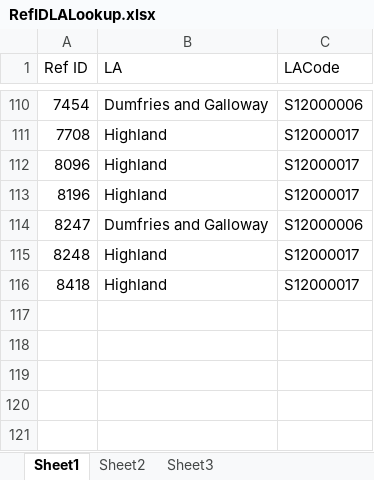
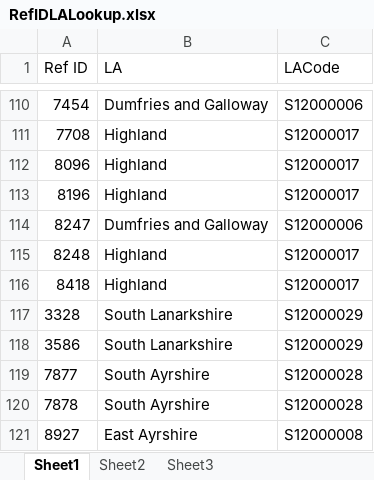
Before and after one commit to sallysemple/ScottishEnergyStatsProcessing, an Excel workbook: Data Sources/REPD (Operational Corrections)/RefIDLALookup.xlsx, sheet Sheet1, drawn as a sheet; only a part is shown, gaps mark what is left out; values as stored, in another font and other column widths than the file's, no borders; the diff names each change by its address in the sheet, - before the commit and + after, or states it on an @@ line.

```diff
--- a/Data Sources/REPD (Operational Corrections)/RefIDLALookup.xlsx (sheet Sheet1)
+++ b/Data Sources/REPD (Operational Corrections)/RefIDLALookup.xlsx (sheet Sheet1)
+row 117: 3328 | South Lanarkshire | S12000029
+row 118: 3586 | South Lanarkshire | S12000029
+row 119: 7877 | South Ayrshire | S12000028
+row 120: 7878 | South Ayrshire | S12000028
+row 121: 8927 | East Ayrshire | S12000008
```
Also changed, not shown: Data Sources/MANUAL/OFGEM RHIDom.xlsx, Data Sources/MANUAL/Smart Meters.xlsx, 29 other files.
